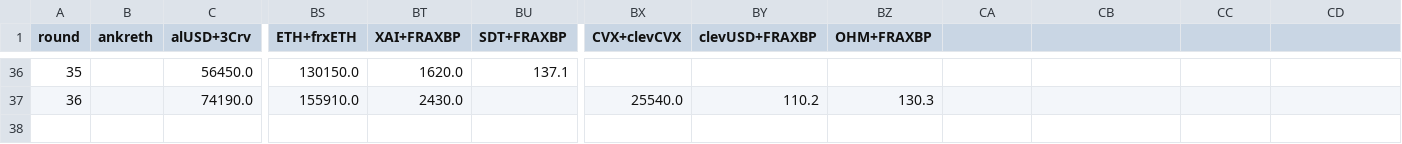
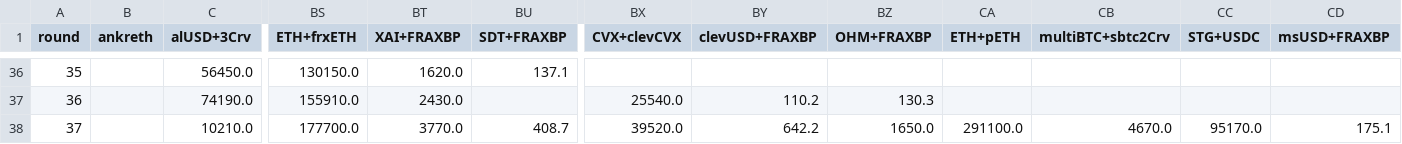
Before and after one commit to iamllanero/convex-streamlit, a CSV file: data/rounds-bribes.csv, drawn as a sheet; only a part is shown, gaps mark what is left out; rows hold the shown columns only; the diff names each change by its address in the sheet, - before the commit and + after, or states it on an @@ line.

Commit message:
Update round 37

```diff
--- a/data/rounds-bribes.csv
+++ b/data/rounds-bribes.csv
-CA1: (empty)
+CA1: ETH+pETH
-CB1: (empty)
+CB1: multiBTC+sbtc2Crv
-CC1: (empty)
+CC1: STG+USDC
-CD1: (empty)
+CD1: msUSD+FRAXBP
+row 38: 37 |  | 10210.0 | 177700.0 | 3770.0 | 408.7 | 39520.0 | 642.2 | 1650.0 | 291100.0 | 4670.0 | 95170.0 | 175.1
```
Also changed, not shown: data/rounds-prices.csv.
